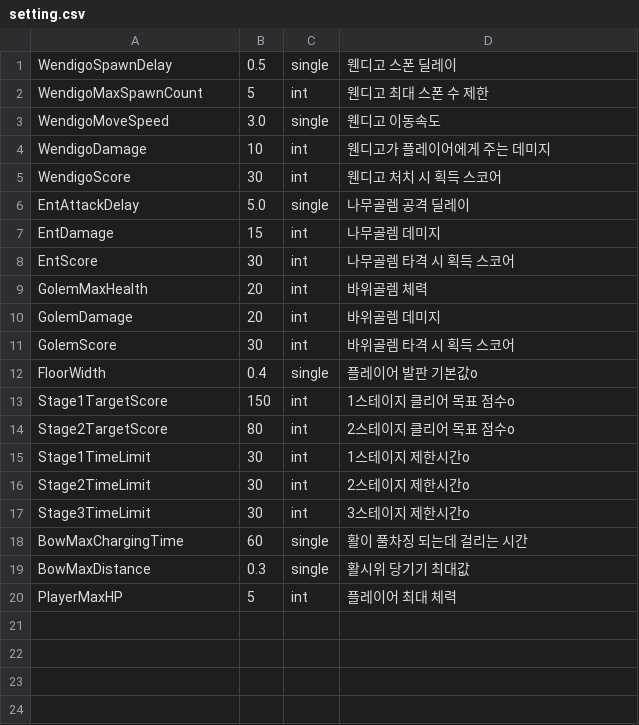
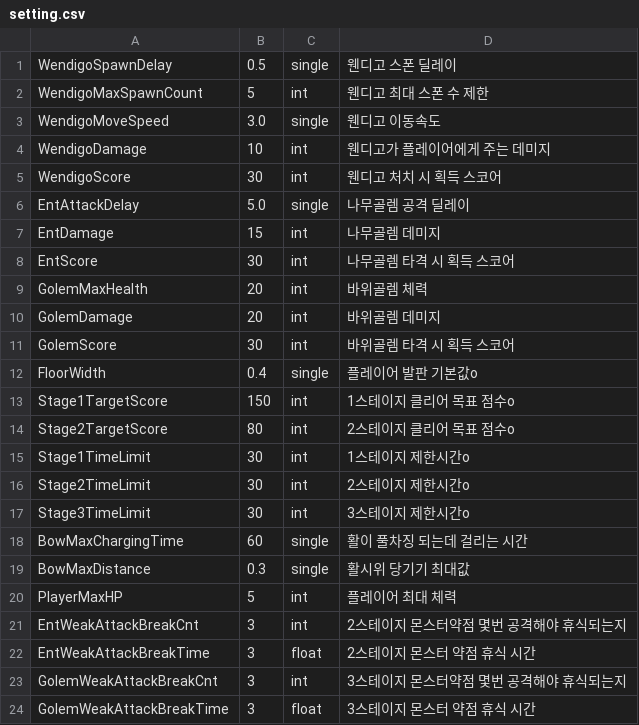
Before and after one commit to reoul/2022_HS_PLAYX4, a CSV file: setting.csv, drawn as a sheet; the diff names each change by its address in the sheet, - before the commit and + after, or states it on an @@ line.

```diff
--- a/setting.csv
+++ b/setting.csv
+row 21: EntWeakAttackBreakCnt | 3 | int | 2스테이지 몬스터약점 몇번 공격해야 휴식되는지
+row 22: EntWeakAttackBreakTime | 3 | float | 2스테이지 몬스터 약점 휴식 시간
+row 23: GolemWeakAttackBreakCnt | 3 | int | 3스테이지 몬스터약점 몇번 공격해야 휴식되는지
+row 24: GolemWeakAttackBreakTime | 3 | float | 3스테이지 몬스터 약점 휴식 시간
```
Also changed, not shown: 6 other files.
